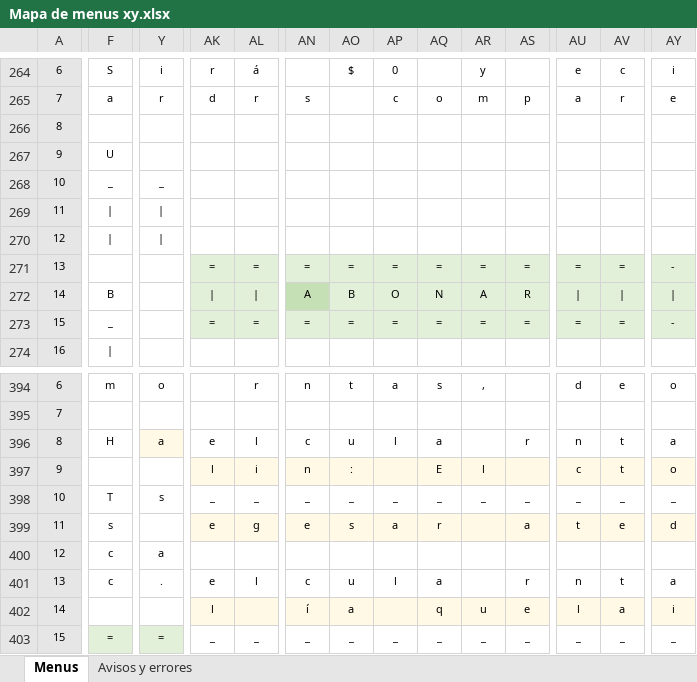
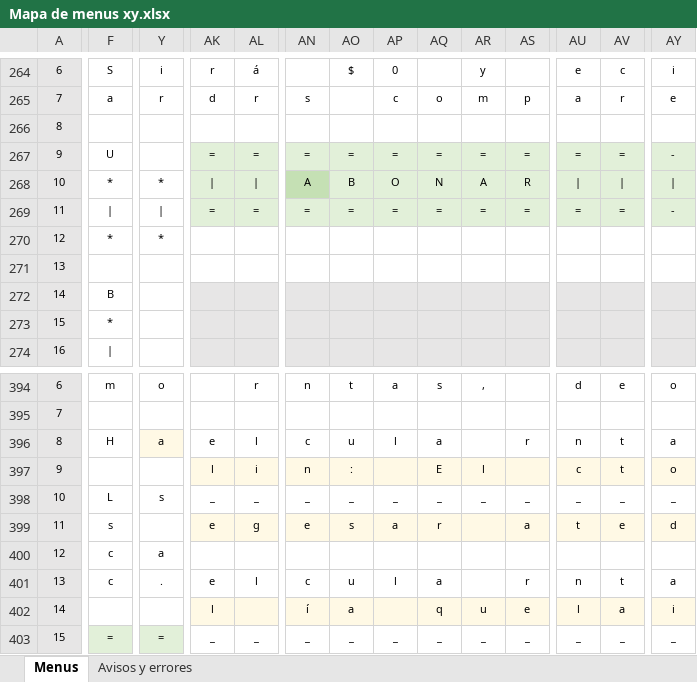
Before and after one commit to luishendrix92/blockbustermitreITT, an Excel workbook: Mapa de menus xy.xlsx, sheet Menus, drawn as a sheet; only a part is shown, gaps mark what is left out; values as stored, in another font and other column widths than the file's, no borders; removed rows and columns are numbered as before the commit, all else as after; rows hold the shown columns only; the diff covers the shown part only; the diff names each change by its address in the sheet, - before the commit and + after, or states it on an @@ line.

```diff
--- a/Mapa de menus xy.xlsx (sheet Menus)
+++ b/Mapa de menus xy.xlsx (sheet Menus)
-row 267: 9 | U
+row 267: 9 | U |  | = | = | = | = | = | = | = | = | = | = | -
+row 268: 10 | * | * | | | | | A | B | O | N | A | R
+row 269: 11 | | | | | = | = | = | = | = | = | = | = | = | = | -
@@ column A renumbered between rows 270 and 273 @@
-F270: _
+F270: *
-Y270: _
+Y270: *
-row 269: 11
@@ row 276 moved to row 271: 13 @@
+row 272: 14 | B
-F273: |
+F273: *
-Y273: |
+Y273: (empty)
-AK273:AY273 fill: none
+AK273:AY273 fill: #E7E6E6
-row 271: 13 |  |  | = | = | = | = | = | = | = | = | = | = | -
-row 272: 14 | B |  | | | | | A | B | O | N | A | R
-row 273: 15 | _ |  | = | = | = | = | = | = | = | = | = | = | -
-AK274:AY274 fill: none
+AK274:AY274 fill: #E7E6E6
-F398: T
+F398: L
```
Also changed, not shown: 29 added rows, 31 edited cells and cell formats elsewhere in this sheet, 4 other files.
